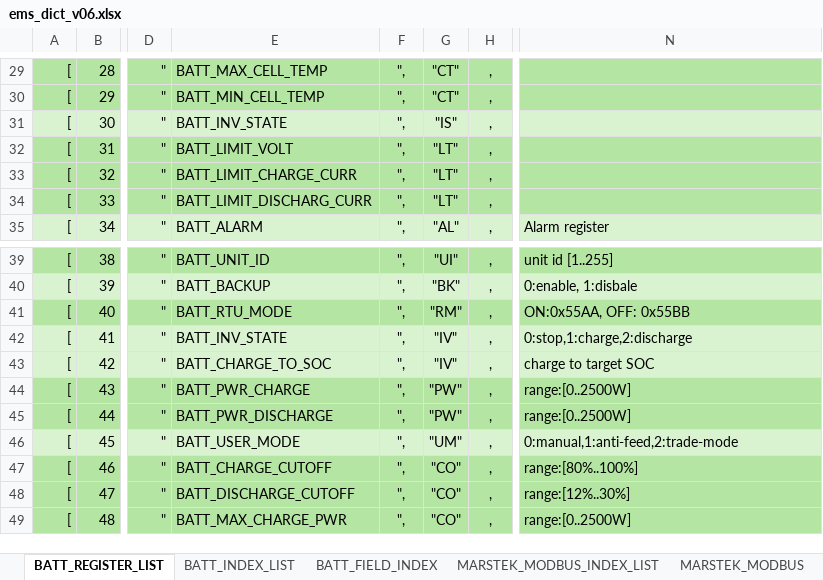
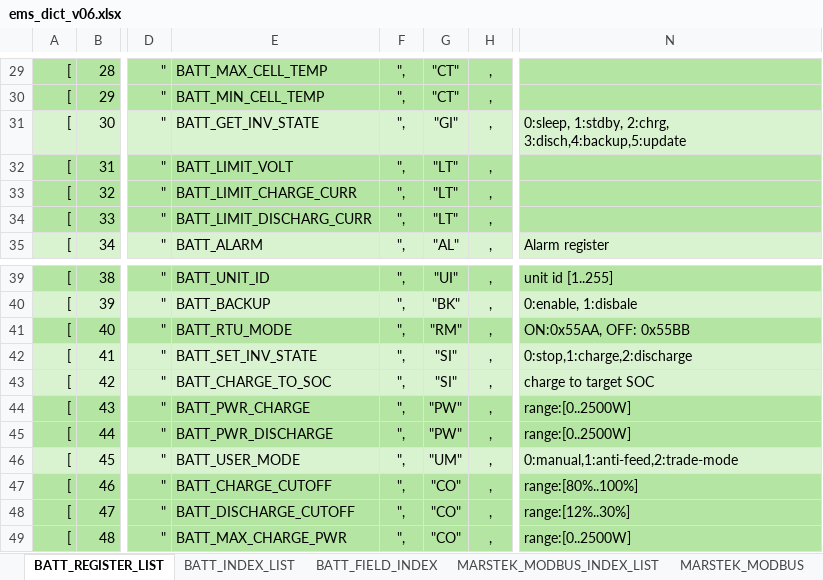
Before and after one commit to ejphendriks/ems, an Excel workbook: ems_dict_v06.xlsx, sheet BATT_REGISTER_LIST, drawn as a sheet; only a part is shown, gaps mark what is left out; values as stored, in another font and other column widths than the file's, no borders; the diff names each change by its address in the sheet, - before the commit and + after, or states it on an @@ line.

Commit message:
Added manual and baseload mode in batt.py

```diff
--- a/ems_dict_v06.xlsx (sheet BATT_REGISTER_LIST)
+++ b/ems_dict_v06.xlsx (sheet BATT_REGISTER_LIST)
-E31: BATT_INV_STATE
+E31: BATT_GET_INV_STATE
-G31: "IS"
+G31: "GI"
-N31: (empty)
+N31: 0:sleep, 1:stdby, 2:chrg, 3:disch,4:backup,5:update
-E42: BATT_INV_STATE
+E42: BATT_SET_INV_STATE
-G42:G43: "IV"
+G42:G43: "SI"
```
Also changed, not shown: sheet DSMR_LIST_CONSTRUCTOR, sheet MARSTEK_MODBUS_INDEX_LIST, sheet MARSTEK_MODBUS, sheet BATT_INDEX_LIST, sheet DSMR_OBIS_DICT, other sheet tabs, 7 other files.
